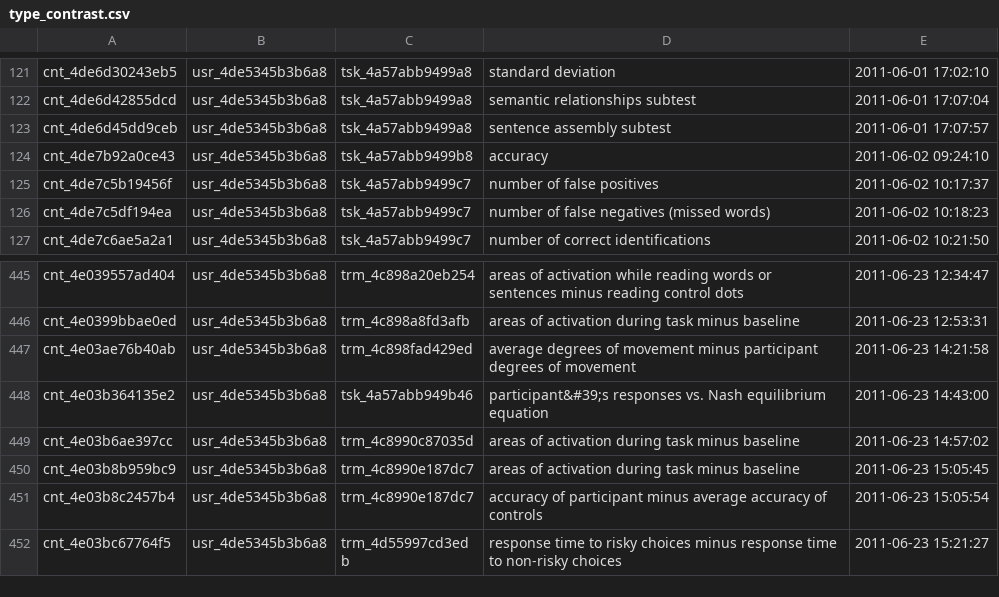
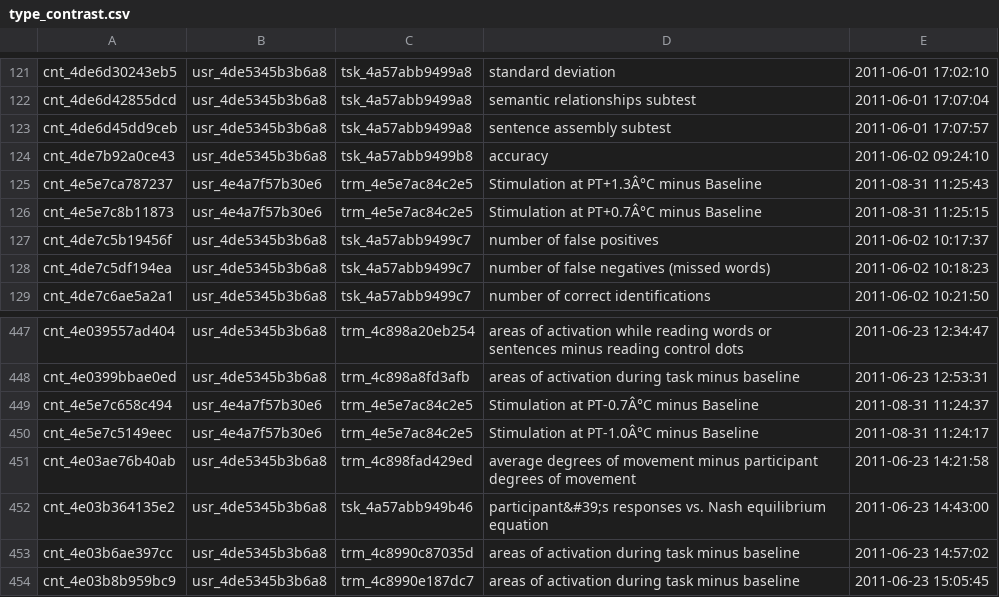
Before and after one commit to poldrack/cogat, a CSV file: ontology/type_contrast.csv, drawn as a sheet; only a part is shown, gaps mark what is left out; the shorter side is filled out with more unchanged rows; the diff covers the shown part only.

Commit message:
revised ontology version 0.3, added TopConcept

```diff
--- a/ontology/type_contrast.csv
+++ b/ontology/type_contrast.csv
@@ -124,2 +124,4 @@
 "cnt_4de7b92a0ce43";"usr_4de5345b3b6a8";"tsk_4a57abb9499b8";"accuracy";"2011-06-02 09:24:10"
+"cnt_4e5e7ca787237";"usr_4e4a7f57b30e6";"trm_4e5e7ac84c2e5";"Stimulation at PT+1.3Â°C minus Baseline";"2011-08-31 11:25:43"
+"cnt_4e5e7c8b11873";"usr_4e4a7f57b30e6";"trm_4e5e7ac84c2e5";"Stimulation at PT+0.7Â°C minus Baseline";"2011-08-31 11:25:15"
 "cnt_4de7c5b19456f";"usr_4de5345b3b6a8";"tsk_4a57abb9499c7";"number of false positives";"2011-06-02 10:17:37"
@@ -446,2 +448,4 @@
 "cnt_4e0399bbae0ed";"usr_4de5345b3b6a8";"trm_4c898a8fd3afb";"areas of activation during task minus baseline";"2011-06-23 12:53:31"
+"cnt_4e5e7c658c494";"usr_4e4a7f57b30e6";"trm_4e5e7ac84c2e5";"Stimulation at PT-0.7Â°C minus Baseline";"2011-08-31 11:24:37"
+"cnt_4e5e7c5149eec";"usr_4e4a7f57b30e6";"trm_4e5e7ac84c2e5";"Stimulation at PT-1.0Â°C minus Baseline";"2011-08-31 11:24:17"
 "cnt_4e03ae76b40ab";"usr_4de5345b3b6a8";"trm_4c898fad429ed";"average degrees of movement minus participant degrees of movement";"2011-06-23 14:21:58"
```
Also changed, not shown: 28 added rows elsewhere in this file, 10 other files.
